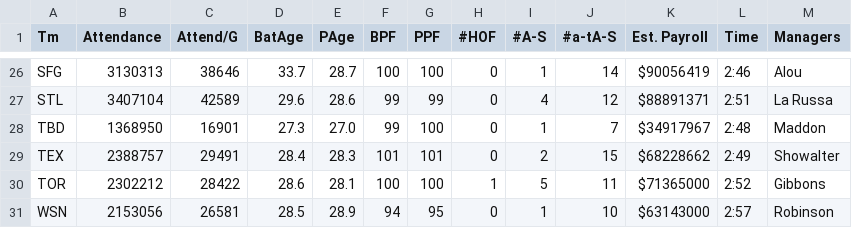
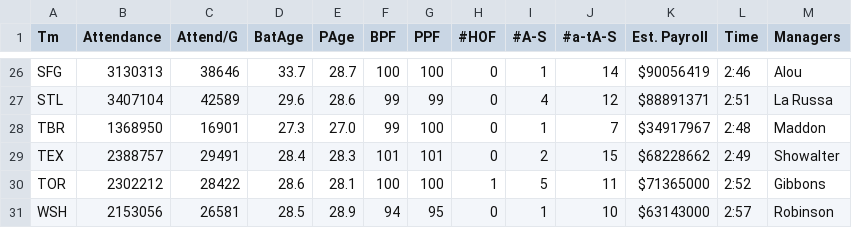
Before and after one commit to Dshashek/Red-Team-Project-1, a CSV file: Data Files/2006.csv, drawn as a sheet; only a part is shown, gaps mark what is left out.

```diff
--- a/Data Files/2006.csv
+++ b/Data Files/2006.csv
@@ -27,5 +27,5 @@ SFG,3130313,38646,33.7,28.7,100,100,0,1,14,$90056419,2:46,Alou
 STL,3407104,42589,29.6,28.6,99,99,0,4,12,$88891371,2:51,La Russa
-TBD,1368950,16901,27.3,27.0,99,100,0,1,7,$34917967,2:48,Maddon
+TBR,1368950,16901,27.3,27.0,99,100,0,1,7,$34917967,2:48,Maddon
 TEX,2388757,29491,28.4,28.3,101,101,0,2,15,$68228662,2:49,Showalter
 TOR,2302212,28422,28.6,28.1,100,100,1,5,11,$71365000,2:52,Gibbons
-WSN,2153056,26581,28.5,28.9,94,95,0,1,10,$63143000,2:57,Robinson
+WSH,2153056,26581,28.5,28.9,94,95,0,1,10,$63143000,2:57,Robinson
```
Also changed, not shown: Data Files/2007.csv, Data Files/2008.csv, 14 other files.
